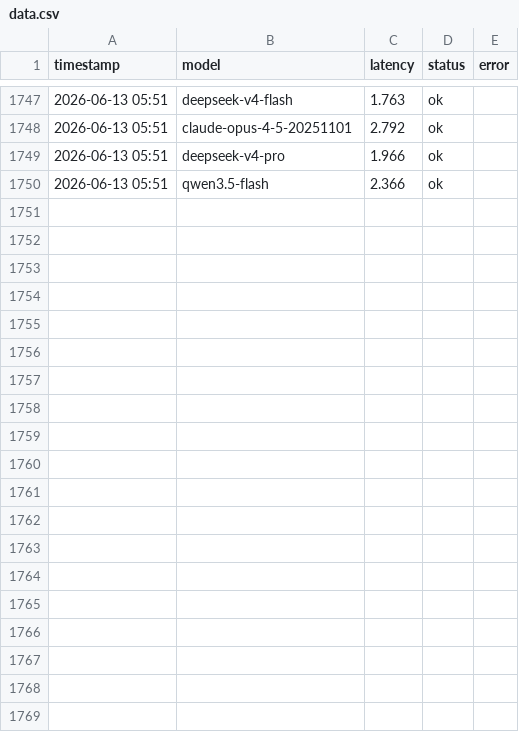
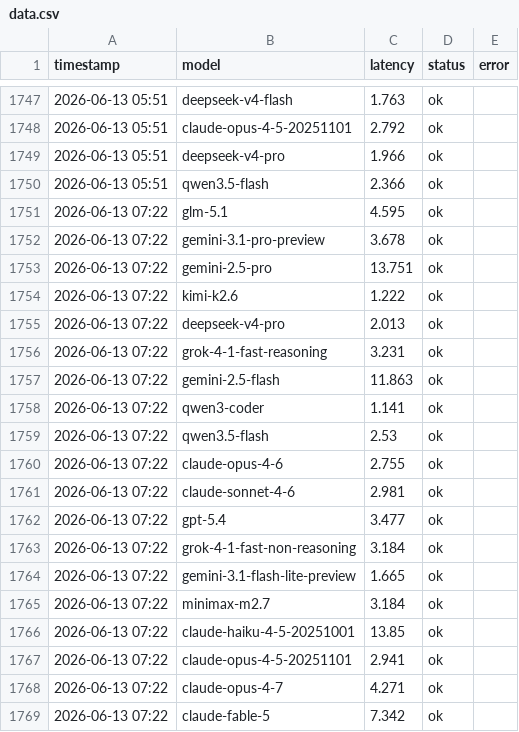
Before and after one commit to rongyinger/api-checker, a CSV file: docs/data.csv, drawn as a sheet; only a part is shown, gaps mark what is left out; the diff covers the shown part only.

```diff
--- a/docs/data.csv
+++ b/docs/data.csv
@@ -1750 +1750,20 @@ timestamp,model,latency,status,error
 2026-06-13 05:51,qwen3.5-flash,2.366,ok,
+2026-06-13 07:22,glm-5.1,4.595,ok,
+2026-06-13 07:22,gemini-3.1-pro-preview,3.678,ok,
+2026-06-13 07:22,gemini-2.5-pro,13.751,ok,
+2026-06-13 07:22,kimi-k2.6,1.222,ok,
+2026-06-13 07:22,deepseek-v4-pro,2.013,ok,
+2026-06-13 07:22,grok-4-1-fast-reasoning,3.231,ok,
+2026-06-13 07:22,gemini-2.5-flash,11.863,ok,
+2026-06-13 07:22,qwen3-coder,1.141,ok,
+2026-06-13 07:22,qwen3.5-flash,2.53,ok,
+2026-06-13 07:22,claude-opus-4-6,2.755,ok,
+2026-06-13 07:22,claude-sonnet-4-6,2.981,ok,
+2026-06-13 07:22,gpt-5.4,3.477,ok,
+2026-06-13 07:22,grok-4-1-fast-non-reasoning,3.184,ok,
+2026-06-13 07:22,gemini-3.1-flash-lite-preview,1.665,ok,
+2026-06-13 07:22,minimax-m2.7,3.184,ok,
+2026-06-13 07:22,claude-haiku-4-5-20251001,13.85,ok,
+2026-06-13 07:22,claude-opus-4-5-20251101,2.941,ok,
+2026-06-13 07:22,claude-opus-4-7,4.271,ok,
+2026-06-13 07:22,claude-fable-5,7.342,ok,
```
Also changed, not shown: 12 added rows elsewhere in this file.
